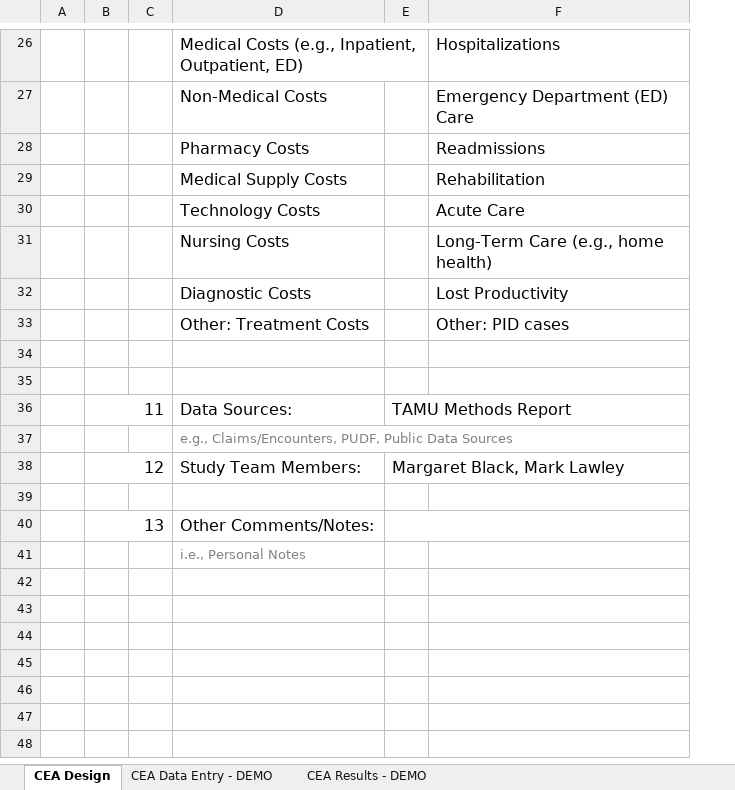
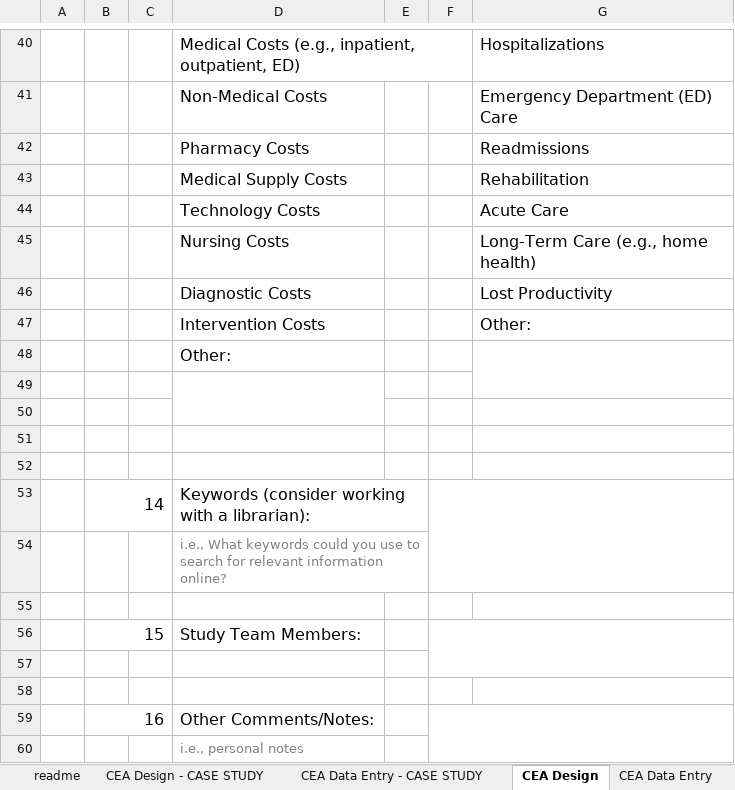
Before and after one commit to Hariharan2907/telemed_project, an Excel workbook: doc/cea_tamu.xlsx, sheet CEA Design, drawn as a sheet; only a part is shown, gaps mark what is left out; values as stored, in another font and other column widths than the file's, no borders; charts and pictures not drawn; removed rows and columns are numbered as before the commit, all else as after; the diff covers the shown part only; the diff names each change by its address in the sheet, - before the commit and + after, or states it on an @@ line.

Commit message:
Update cea_tamu.xlsx

```diff
--- a/doc/cea_tamu.xlsx (sheet CEA Design)
+++ b/doc/cea_tamu.xlsx (sheet CEA Design)
-sheet tab: CEA Data Entry - DEMO
-sheet tab: CEA Results - DEMO
+sheet tab: readme
+sheet tab: CEA Design - CASE STUDY
+sheet tab: CEA Data Entry - CASE STUDY
@@ sheet tab unhidden: CEA Data Entry @@
-column E, empty
+column E, empty
+column F, empty
-D40: …Costs (e.g., Inpatient, Outpatient, ED)
+D40: …Costs (e.g., inpatient, outpatient, ED)
-row 33:  |  |  | Other: Treatment Costs |  | Other: PID cases
+row 47:  |  |  | Intervention Costs |  |  | Other:
+row 48:  |  |  | Other:
+D49:D50 merged
-row 36:  | 11 |  | Data Sources: | TAMU Methods Report
-row 37:  |  |  | e.g., Claims/Encounters, PUDF, Public Data Sources
-row 38:  | 12 |  | Study Team Members: | Margaret Black, Mark Lawley
-row 52:  | 13 |  | Other Comments/Notes:
+row 52: (empty)
-B40:C40 merged
+row 53:  | 14 |  | Keywords (consider working with a librarian):
-D54: i.e., Personal Notes
+D54: i.e., What keywords could you use to search for relevant information online?
+row 55: (empty)
+row 56:  | 15 |  | Study Team Members:
+row 57: (empty)
+row 58: (empty)
+row 59:  | 16 |  | Other Comments/Notes:
+row 60:  |  |  | i.e., personal notes
```
Also changed, not shown: 25 added rows, 11 removed rows, 14 edited cells, cell formats and merged cells elsewhere in this sheet, charts or pictures.
